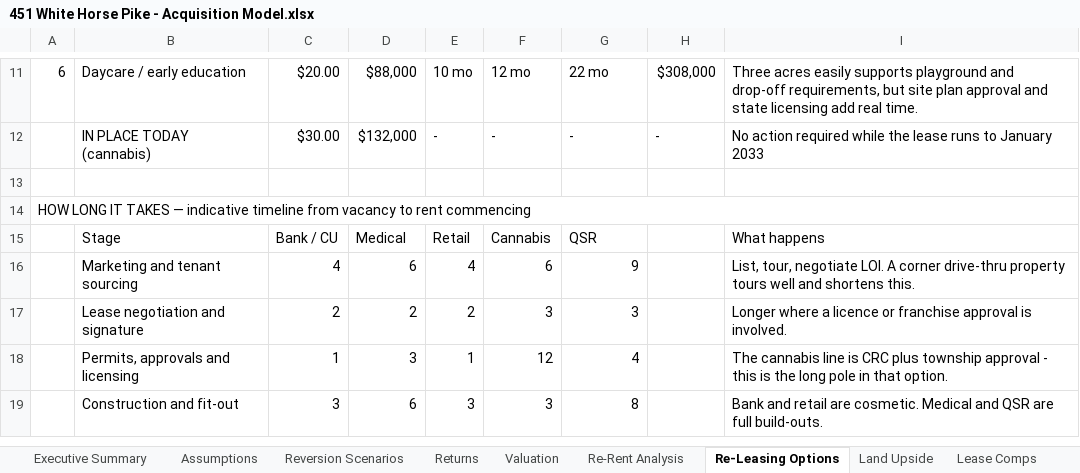
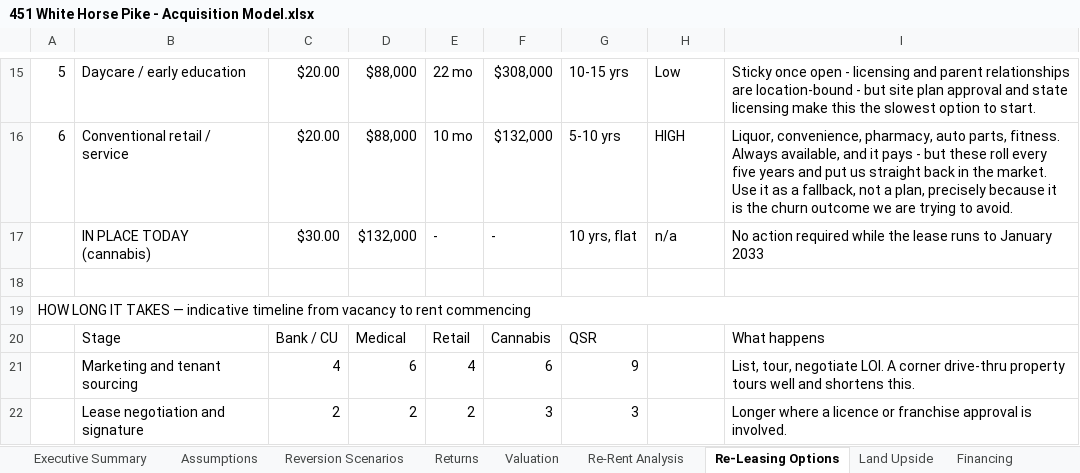
Before and after one commit to aidanesimire-ops/Aida-respository, an Excel workbook: deals/451-white-horse-pike-atco-nj/451 White Horse Pike - Acquisition Model.xlsx, sheet Re-Leasing Options, drawn as a sheet; only a part is shown, gaps mark what is left out; the shorter side is filled out with more unchanged rows; values as stored, in another font and other column widths than the file's, no cell formats; addresses are those after the commit; the diff covers the shown part only; the diff names each change by its address in the sheet, - before the commit and + after, or states it on an @@ line.

```diff
--- a/deals/451-white-horse-pike-atco-nj/451 White Horse Pike - Acquisition Model.xlsx (sheet Re-Leasing Options)
+++ b/deals/451-white-horse-pike-atco-nj/451 White Horse Pike - Acquisition Model.xlsx (sheet Re-Leasing Options)
+sheet tab: Financing
@@ column A renumbered between rows 1 and 15 @@
-E15: 10 mo
+E15: 22 mo
-F15: 12 mo
+F15: $308,000
-G15: 22 mo
+G15: 10-15 yrs
-H15: $308,000
+H15: Low
-I15: Three acres easily supports playground and drop-off requirements, but site plan approval and state licensing add real time.
+I15: Sticky once open - licensing and parent relationships are location-bound - but site plan approval and state licensing make this the slowest option to start.
+row 16: 6 | Conventional retail / service | $20.00 | $88,000 | 10 mo | $132,000 | 5-10 yrs | HIGH | Liquor, convenience, pharmacy, auto parts, fitness. Always available, and it pays - but these roll every five years and put us straight back in the market. Use it as a fallback, not a plan, precisely because it is the churn outcome we are trying to avoid.
-G17: -
+G17: 10 yrs, flat
-H17: -
+H17: n/a
```
Also changed, not shown: 6 added rows, 2 removed rows and 19 edited cells elsewhere in this sheet, sheet Executive Summary, other sheet tabs, cell formats, formulas that keep their value, 7 other files.
